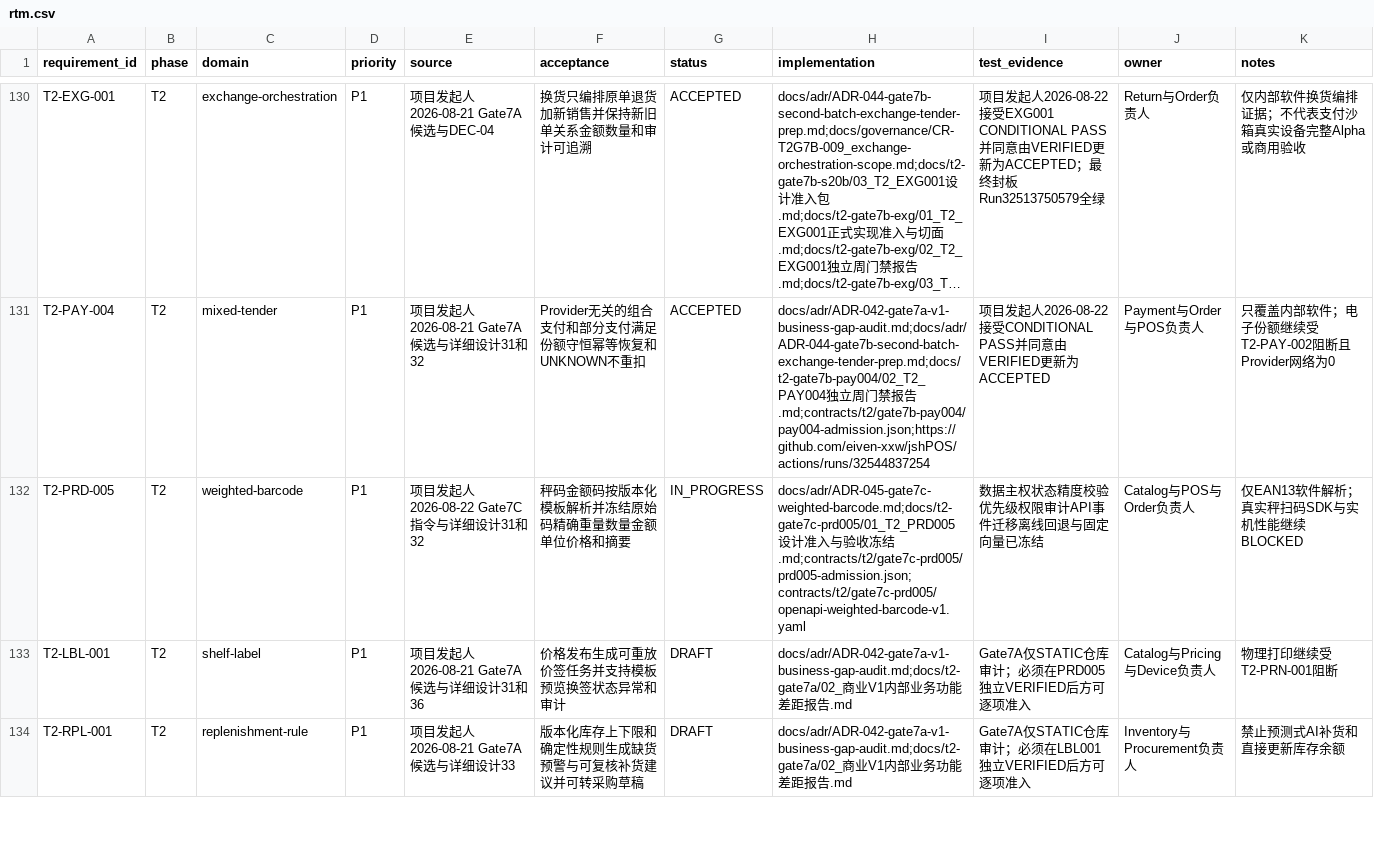
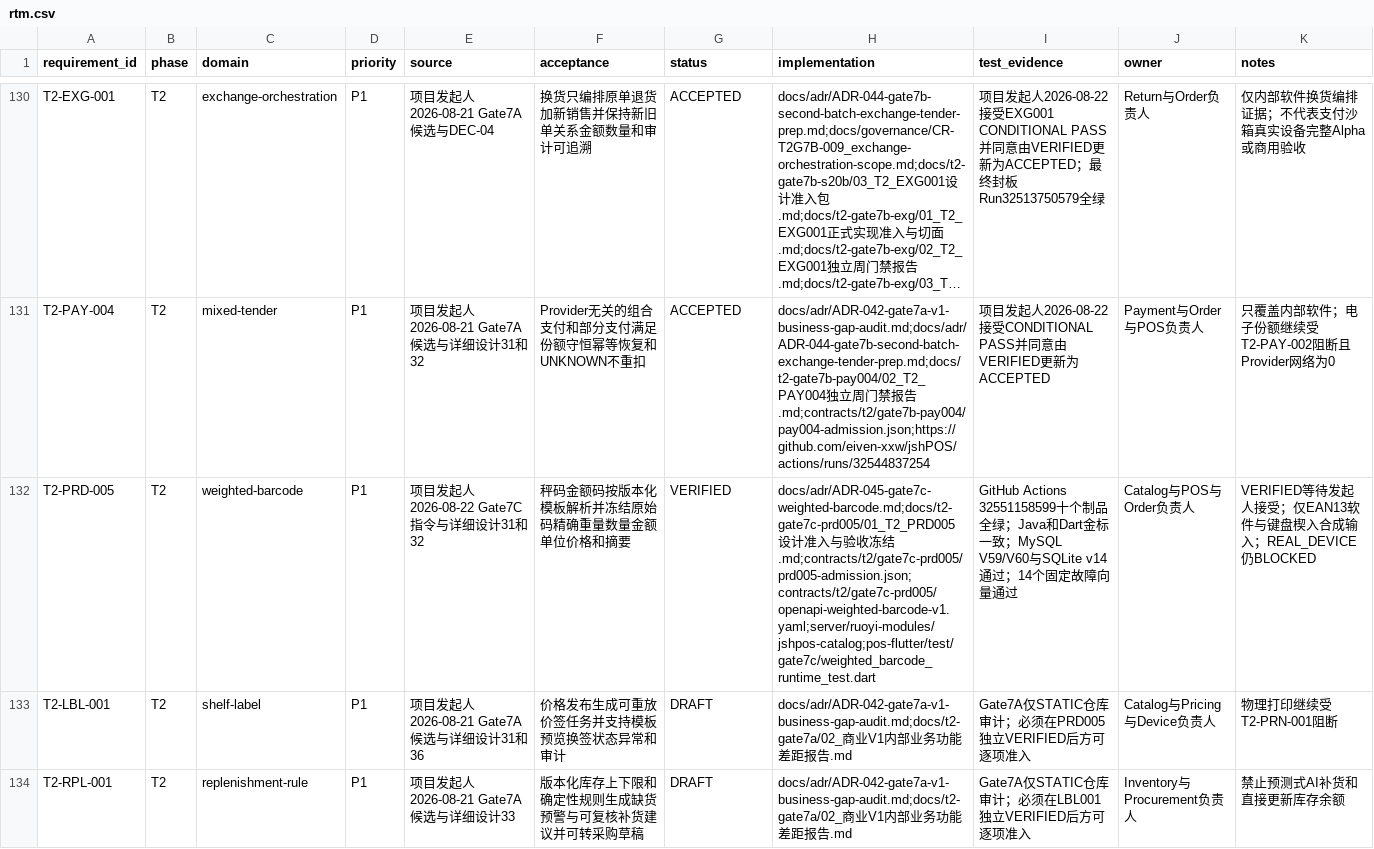
Before and after one commit to eiven-xxw/jshPOS, a CSV file: docs/governance/rtm.csv, drawn as a sheet; only a part is shown, gaps mark what is left out; long unchanged cells end in …; the diff names each change by its address in the sheet, - before the commit and + after, or states it on an @@ line.

Commit message:
docs(gate7c): verify PRD005 and publish gate report

```diff
--- a/docs/governance/rtm.csv
+++ b/docs/governance/rtm.csv
-G132 (status): IN_PROGRESS
+G132 (status): VERIFIED
-H132 (implementation): …冻结.md;contracts/t2/gate7c-prd005/prd005-admission.json;contracts/t2/gate7c-prd005/openapi-weighted-barcode-v1.yaml
+H132 (implementation): …冻结.md;contracts/t2/gate7c-prd005/prd005-admission.json;contracts/t2/gate7c-prd005/openapi-weighted-barcode-v1.yaml;server/ruoyi-modules/jshpos-catalog;pos-flutter/test/gate7c/weighted_barcode_runtime_test.dart
-I132 (test_evidence): 数据主权状态精度校验优先级权限审计API事件迁移离线回退与固定向量已冻结
+I132 (test_evidence): GitHub Actions 32551158599十个制品全绿；Java和Dart金标一致；MySQL V59/V60与SQLite v14通过；14个固定故障向量通过
-K132 (notes): 仅EAN13软件解析；真实秤扫码SDK与实机性能继续BLOCKED
+K132 (notes): VERIFIED等待发起人接受；仅EAN13软件与键盘楔入合成输入；REAL_DEVICE仍BLOCKED
```
Also changed, not shown: 7 other files.
